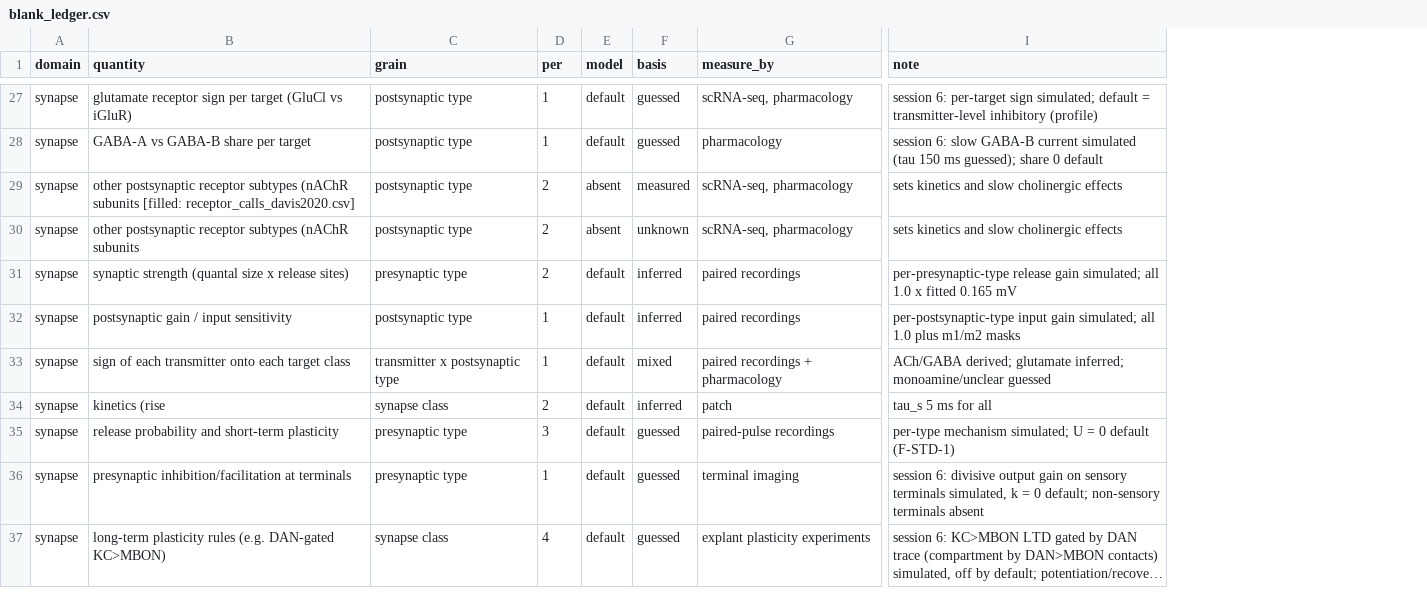
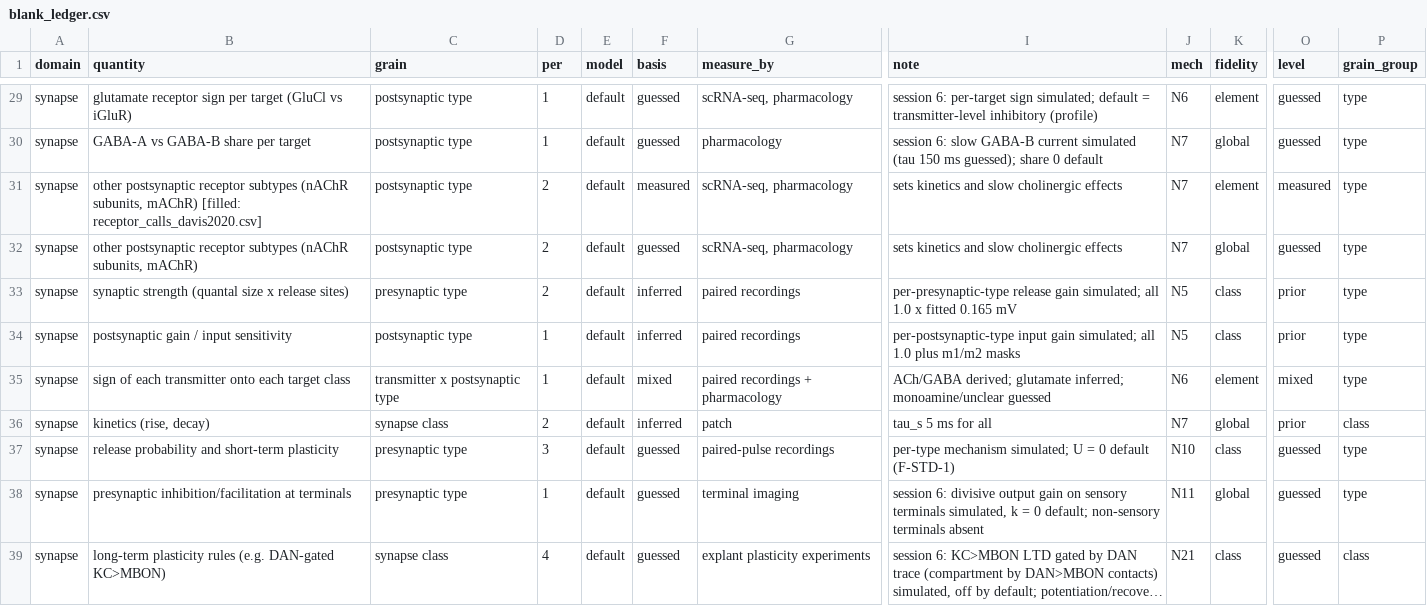
Before and after one commit to bengreff/fly-emulation, a CSV file: data/derived/blank_ledger.csv, drawn as a sheet; only a part is shown, gaps mark what is left out; long unchanged cells end in …; addresses are those after the commit; the diff covers the shown part only; the diff names each change by its address in the sheet, - before the commit and + after, or states it on an @@ line.

```diff
--- a/data/derived/blank_ledger.csv
+++ b/data/derived/blank_ledger.csv
+column J (mech), rows 29-39: N6 | N7 | N7 | N7 | N5 | N5 | N6 | N7 | N10 | N11 | N21
+column K (fidelity), rows 29-39: element | global | element | global | class | class | element | global | class | global | class
+column O (level), rows 29-39: guessed | guessed | measured | guessed | prior | prior | mixed | prior | guessed | guessed | guessed
+column P (grain_group), rows 29-39: type | type | type | type | type | type | type | class | type | type | class
-B31 (quantity): …subtypes (nAChR subunits [filled: receptor_calls_davis2020.csv]
+B31 (quantity): …subtypes (nAChR subunits, mAChR) [filled: receptor_calls_davis2020.csv]
-E31:E32 (model): absent
+E31:E32 (model): default
-B32 (quantity): …subtypes (nAChR subunits
+B32 (quantity): …subtypes (nAChR subunits, mAChR)
-F32 (basis): unknown
+F32 (basis): guessed
-B36 (quantity): kinetics (rise
+B36 (quantity): kinetics (rise, decay)
```
Also changed, not shown: 3 added rows and 71 edited cells elsewhere in this file, 5 other files.
